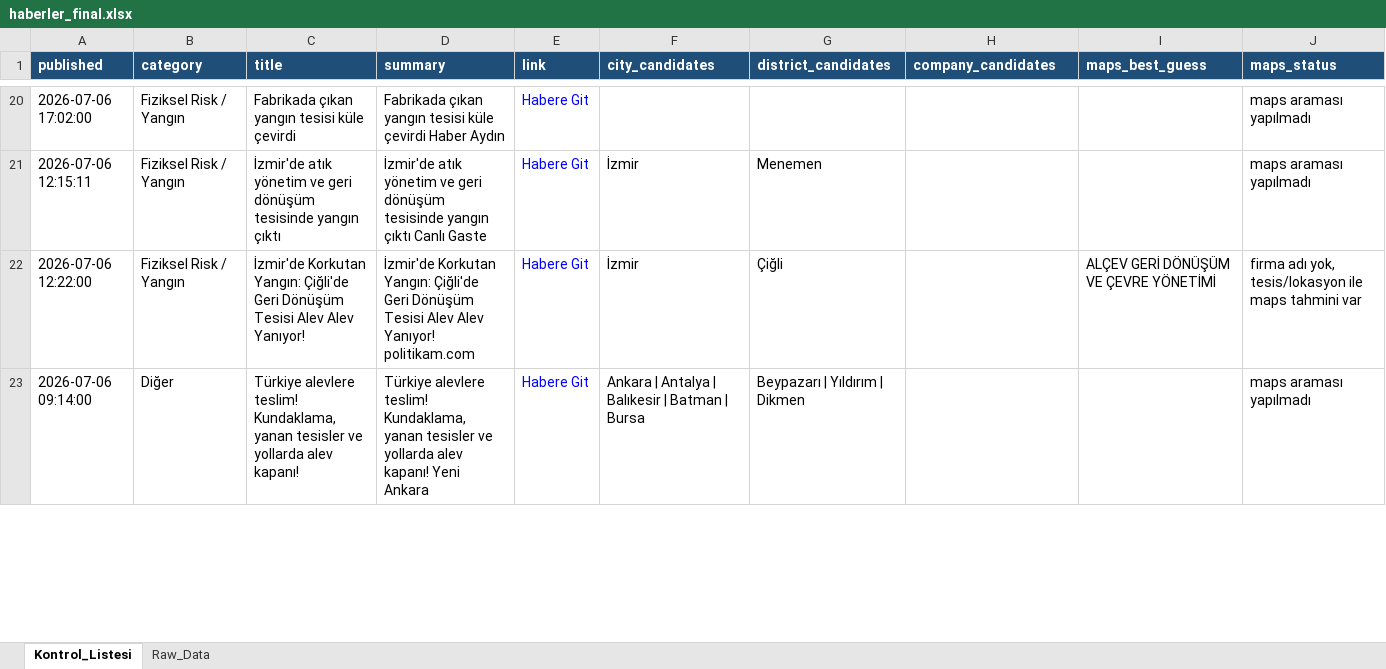
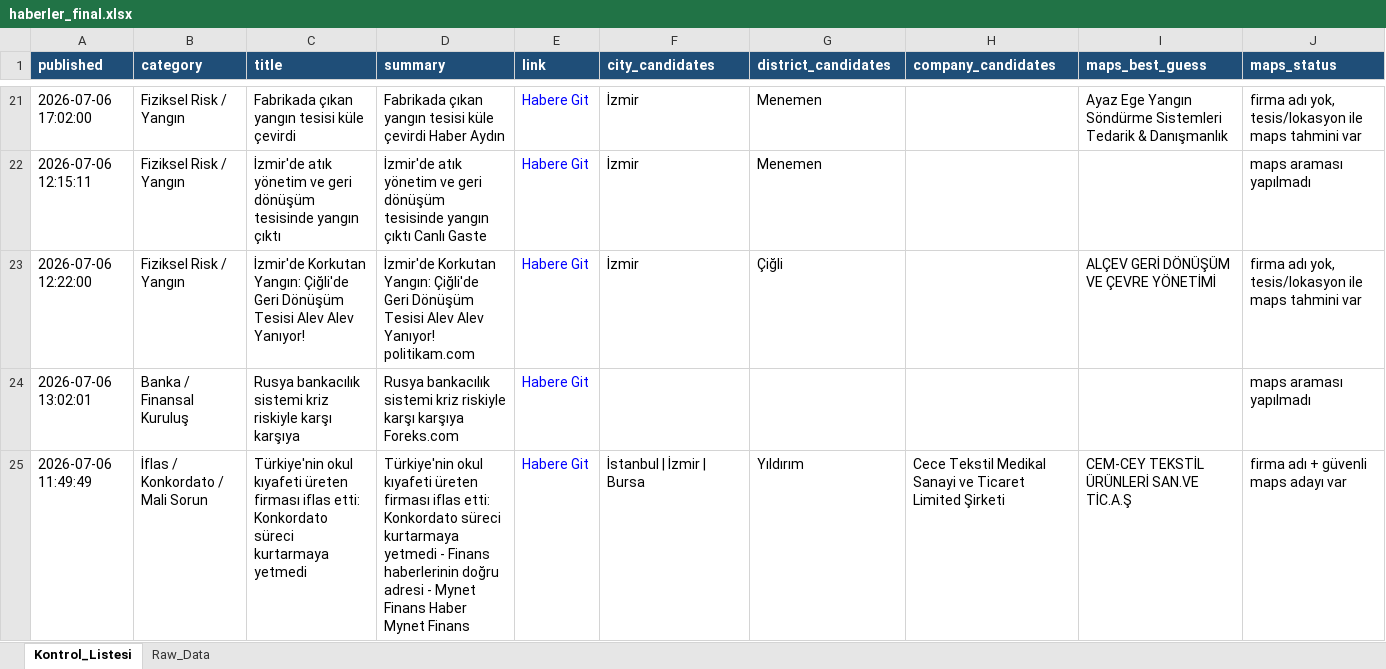
Before and after one commit to 19982109/haber-risk-monitor, an Excel workbook: data/haberler_final.xlsx, sheet Kontrol_Listesi, drawn as a sheet; only a part is shown, gaps mark what is left out; values as stored, in another font and other column widths than the file's, no borders; removed rows and columns are numbered as before the commit, all else as after; the diff covers the shown part only; the diff names each change by its address in the sheet, - before the commit and + after, or states it on an @@ line.

```diff
--- a/data/haberler_final.xlsx (sheet Kontrol_Listesi)
+++ b/data/haberler_final.xlsx (sheet Kontrol_Listesi)
-F21 (city_candidates): (empty)
+F21 (city_candidates): İzmir
-G21 (district_candidates): (empty)
+G21 (district_candidates): Menemen
-I21 (maps_best_guess): (empty)
+I21 (maps_best_guess): Ayaz Ege Yangın Söndürme Sistemleri Tedarik & Danışmanlık
-J21 (maps_status): maps araması yapılmadı
+J21 (maps_status): firma adı yok, tesis/lokasyon ile maps tahmini var
-row 23: 2026-07-06 09:14:00 | Diğer | Türkiye alevlere teslim! Kundaklama, yanan tesisler ve yollarda alev kapanı! | Türkiye alevlere teslim! Kundaklama, yanan tesisler ve yollarda alev kapanı! Yeni Ankara | Habere Git | Ankara | Antalya | Balıkesir | Batman | Bursa | Beypazarı | Yıldırım | Dikmen |  |  | maps araması yapılmadı
@@ row 30 moved to row 24: 2026-07-06 13:02:01 @@
+row 25: 2026-07-06 11:49:49 | İflas / Konkordato / Mali Sorun | Türkiye'nin okul kıyafeti üreten firması iflas etti: Konkordato süreci kurtarmaya yetmedi | Türkiye'nin okul kıyafeti üreten firması iflas etti: Konkordato süreci kurtarmaya yetmedi - Finans haberlerinin doğru adresi - Mynet Finans Haber Mynet Finans | Habere Git | İstanbul | İzmir | Bursa | Yıldırım | Cece Tekstil Medikal Sanayi ve Ticaret Limited Şirketi | CEM-CEY TEKSTİL ÜRÜNLERİ SAN.VE TİC.A.Ş | firma adı + güvenli maps adayı var
```
Also changed, not shown: 23 added rows, 14 removed rows and 63 edited cells elsewhere in this sheet, sheet Raw_Data, 1 other file.
